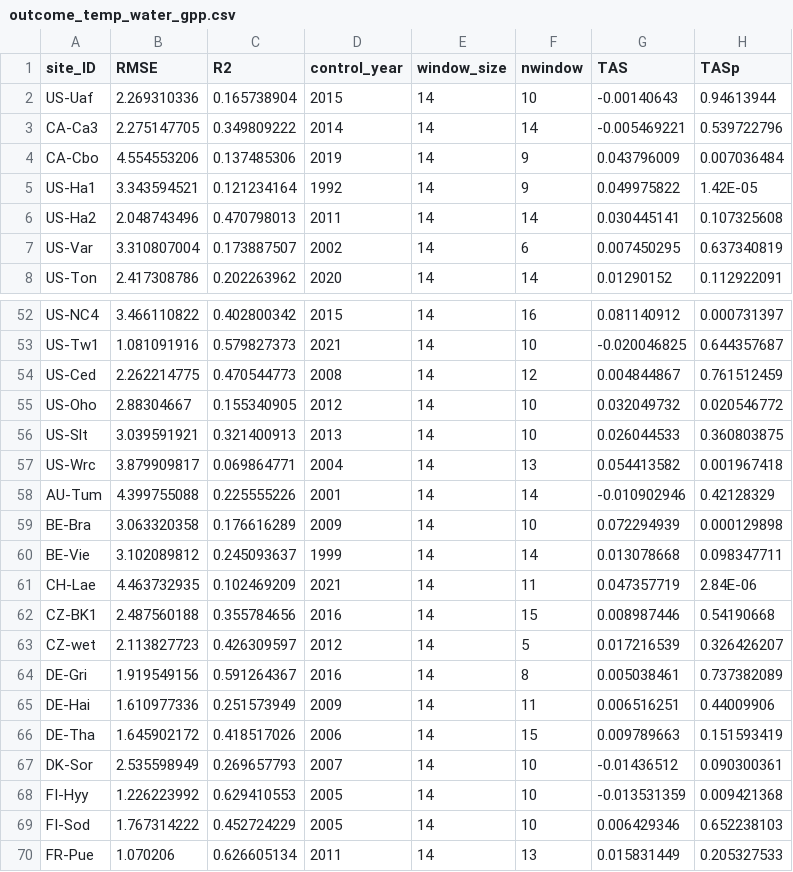
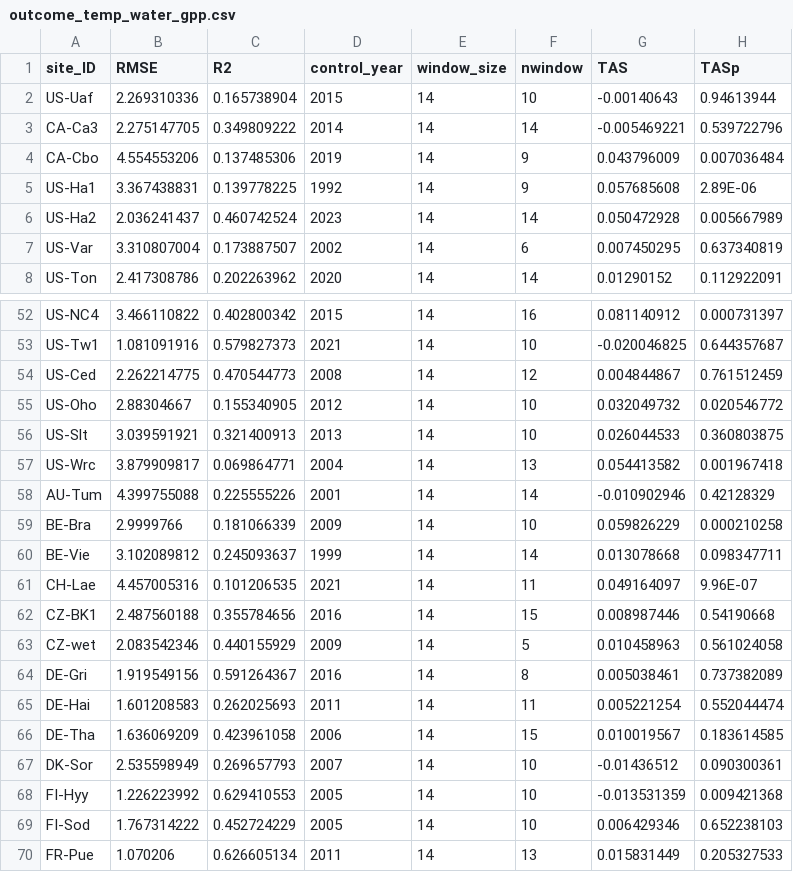
Before and after one commit to jnawang/thermal_acclimation_in_ecosystem_respiration, a CSV file: data/outcome_temp_water_gpp.csv, drawn as a sheet; only a part is shown, gaps mark what is left out; the diff covers the shown part only.

```diff
--- a/data/outcome_temp_water_gpp.csv
+++ b/data/outcome_temp_water_gpp.csv
@@ -4,4 +4,4 @@ CA-Ca3,2.275147705,0.349809222,2014,14,14,-0.005469221,0.539722796
 CA-Cbo,4.554553206,0.137485306,2019,14,9,0.043796009,0.007036484
-US-Ha1,3.343594521,0.121234164,1992,14,9,0.049975822,1.42E-05
-US-Ha2,2.048743496,0.470798013,2011,14,14,0.030445141,0.107325608
+US-Ha1,3.367438831,0.139778225,1992,14,9,0.057685608,2.89E-06
+US-Ha2,2.036241437,0.460742524,2023,14,14,0.050472928,0.005667989
 US-Var,3.310807004,0.173887507,2002,14,6,0.007450295,0.637340819
@@ -58,10 +58,10 @@ US-Wrc,3.879909817,0.069864771,2004,14,13,0.054413582,0.001967418
 AU-Tum,4.399755088,0.225555226,2001,14,14,-0.010902946,0.42128329
-BE-Bra,3.063320358,0.176616289,2009,14,10,0.072294939,0.000129898
+BE-Bra,2.9999766,0.181066339,2009,14,10,0.059826229,0.000210258
 BE-Vie,3.102089812,0.245093637,1999,14,14,0.013078668,0.098347711
-CH-Lae,4.463732935,0.102469209,2021,14,11,0.047357719,2.84E-06
+CH-Lae,4.457005316,0.101206535,2021,14,11,0.049164097,9.96E-07
 CZ-BK1,2.487560188,0.355784656,2016,14,15,0.008987446,0.54190668
-CZ-wet,2.113827723,0.426309597,2012,14,5,0.017216539,0.326426207
+CZ-wet,2.083542346,0.440155929,2009,14,5,0.010458963,0.561024058
 DE-Gri,1.919549156,0.591264367,2016,14,8,0.005038461,0.737382089
-DE-Hai,1.610977336,0.251573949,2009,14,11,0.006516251,0.44009906
-DE-Tha,1.645902172,0.418517026,2006,14,15,0.009789663,0.151593419
+DE-Hai,1.601208583,0.262025693,2011,14,11,0.005221254,0.552044474
+DE-Tha,1.636069209,0.423961058,2006,14,15,0.010019567,0.183614585
 DK-Sor,2.535598949,0.269657793,2007,14,10,-0.01436512,0.090300361
```
Also changed, not shown: 36 edited cells elsewhere in this file, data/acclimation_data.csv, data/growing_season_feature_EuropFlux.csv, 12 other files.
